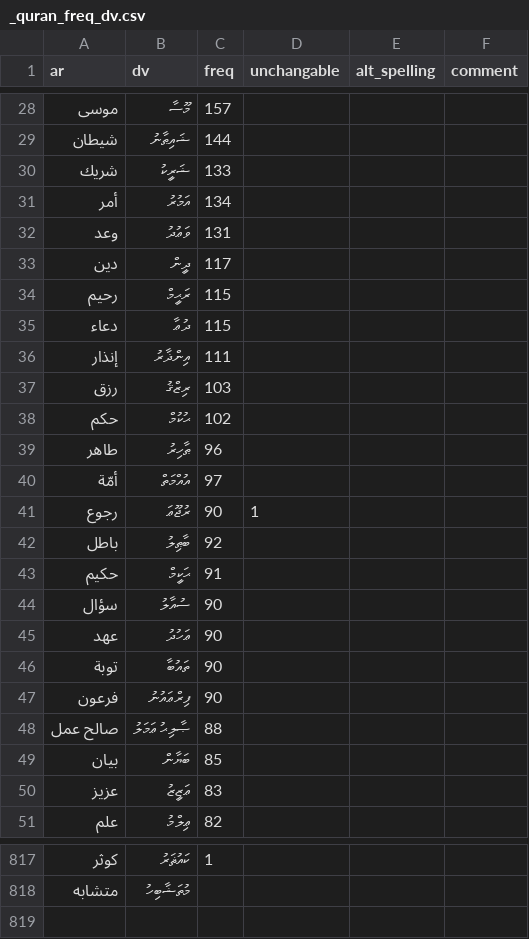
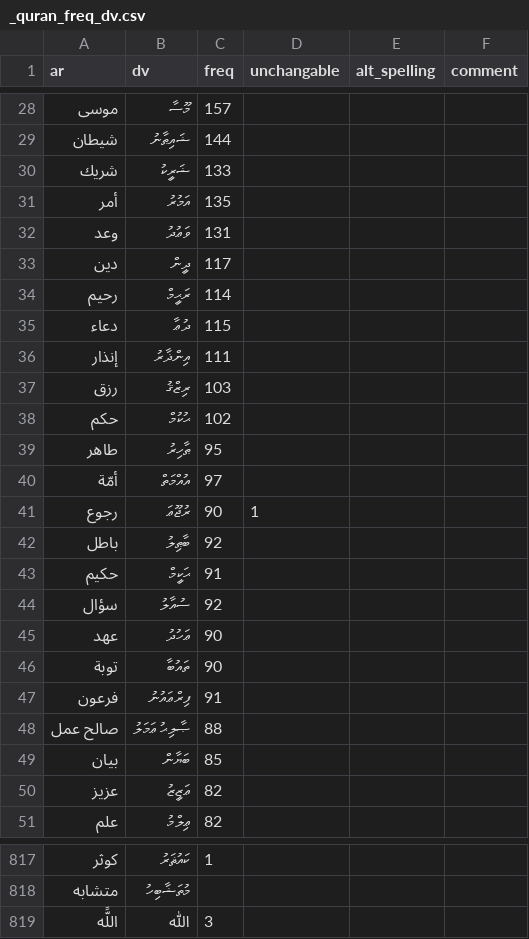
Before and after one commit to kudanai/Quran-Translation, a CSV file: utils/transliterator/transliteration_data/_quran_freq_dv.csv, drawn as a sheet; only a part is shown, gaps mark what is left out; the diff covers the shown part only.

Commit message:
update script to refresh transliteration CSVs from master_dv.divehi.txt
- Extract Arabic words + frequencies, update _quran_freq_dv.csv
- Extract Dhivehi next-words (Thaana words after Arabic), update _dhivehi_next_words.csv
- Preserve manually-filled columns and existing row order
- Print summary of new/updated counts

```diff
--- a/utils/transliterator/transliteration_data/_quran_freq_dv.csv
+++ b/utils/transliterator/transliteration_data/_quran_freq_dv.csv
@@ -30,6 +30,6 @@
 شريك,ޝަރީކު,133,,,
-أمر,އަމުރު,134,,,
+أمر,އަމުރު,135,,,
 وعد,ވަޢުދު,131,,,
 دين,ދީން,117,,,
-رحيم,ރަޙީމް,115,,,
+رحيم,ރަޙީމް,114,,,
 دعاء,ދުޢާ,115,,,
@@ -38,3 +38,3 @@
 حكم,ޙުކުމް,102,,,
-طاهر,ޠާހިރު,96,,,
+طاهر,ޠާހިރު,95,,,
 أمّة,އުއްމަތް,97,,,
@@ -43,9 +43,9 @@
 حكيم,ޙަކީމް,91,,,
-سؤال,ސުއާލު,90,,,
+سؤال,ސުއާލު,92,,,
 عهد,ޢަހުދު,90,,,
 توبة,ތައުބާ,90,,,
-فرعون,ފިރްޢައުނު,90,,,
+فرعون,ފިރްޢައުނު,91,,,
 صالح عمل,ޞާލިޙު ޢަމަލު,88,,,
 بيان,ބަޔާން,85,,,
-عزيز,ޢަޒީޒު,83,,,
+عزيز,ޢަޒީޒު,82,,,
 علم,ޢިލްމު,82,,,
@@ -818 +818,2 @@
 متشابه,މުތަޝާބިހު,,,,
+اللًّه,ﷲ,3,,,
```
Also changed, not shown: 42 edited cells elsewhere in this file, utils/transliterator/transliteration_data/_dhivehi_next_words.csv, 1 other file.
